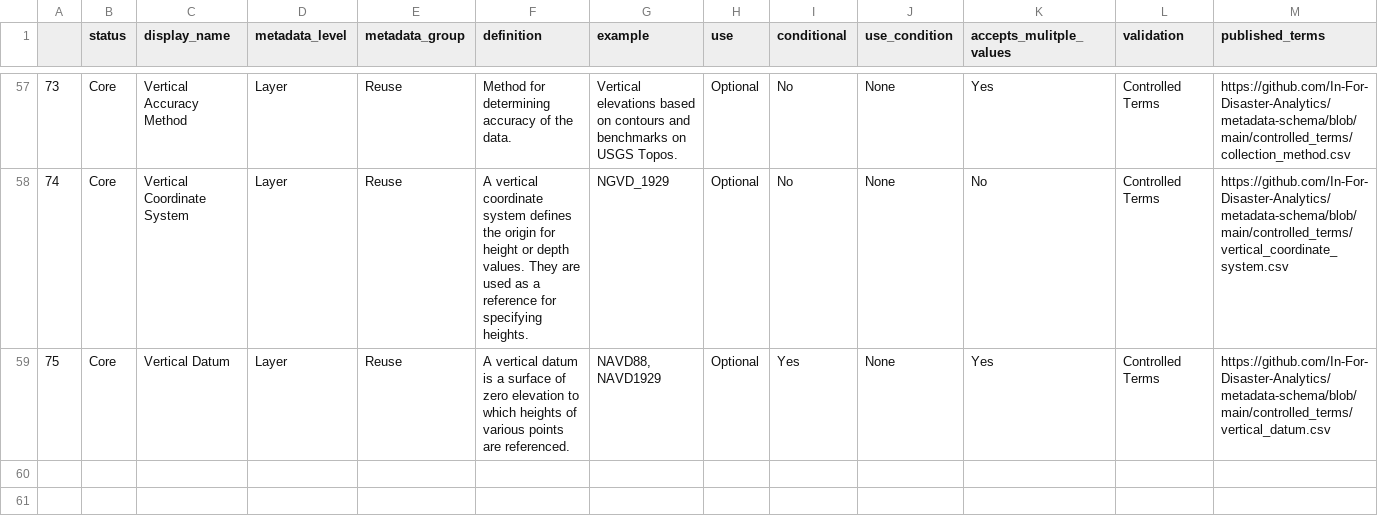
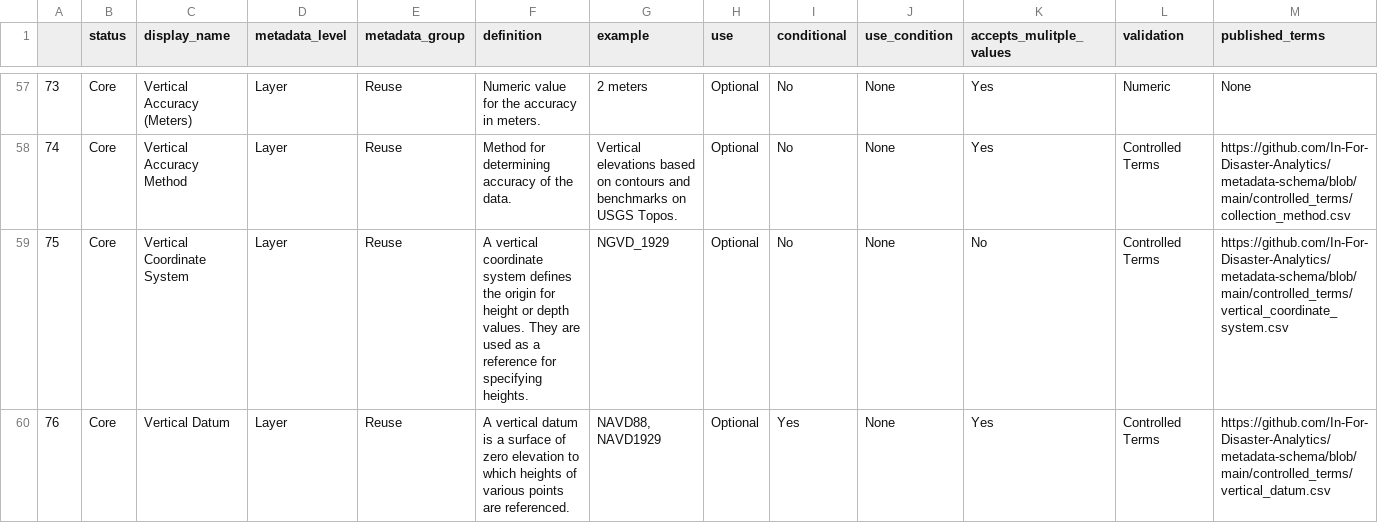
Before and after one commit to In-For-Disaster-Analytics/metadata-schema, a CSV file: fields_by_level/layer_metadata_fields.csv, drawn as a sheet; only a part is shown, gaps mark what is left out; the diff covers the shown part only; the diff names each change by its address in the sheet, - before the commit and + after, or states it on an @@ line.

```diff
--- a/fields_by_level/layer_metadata_fields.csv
+++ b/fields_by_level/layer_metadata_fields.csv
-C57 (display_name): Vertical Accuracy Method
+C57 (display_name): Vertical Accuracy (Meters)
-F57 (definition): Method for determining accuracy of the data.
+F57 (definition): Numeric value for the accuracy in meters.
-G57 (example): Vertical elevations based on contours and benchmarks on USGS Topos.
+G57 (example): 2 meters
-L57 (validation): Controlled Terms
+L57 (validation): Numeric
-M57 (published_terms): https://github.com/In-For-Disaster-Analytics/metadata-schema/blob/main/controlled_terms/collection_method.csv
+M57 (published_terms): None
-C58 (display_name): Vertical Coordinate System
+C58 (display_name): Vertical Accuracy Method
-F58 (definition): A vertical coordinate system defines the origin for height or depth values. They are used as a reference for specifying heights.
+F58 (definition): Method for determining accuracy of the data.
-G58 (example): NGVD_1929
+G58 (example): Vertical elevations based on contours and benchmarks on USGS Topos.
-K58 (accepts_mulitple_values): No
+K58 (accepts_mulitple_values): Yes
-M58 (published_terms): https://github.com/In-For-Disaster-Analytics/metadata-schema/blob/main/controlled_terms/vertical_coordinate_system.csv
+M58 (published_terms): https://github.com/In-For-Disaster-Analytics/metadata-schema/blob/main/controlled_terms/collection_method.csv
-C59 (display_name): Vertical Datum
+C59 (display_name): Vertical Coordinate System
-F59 (definition): A vertical datum is a surface of zero elevation to which heights of various points are referenced.
+F59 (definition): A vertical coordinate system defines the origin for height or depth values. They are used as a reference for specifying heights.
-G59 (example): NAVD88, NAVD1929
+G59 (example): NGVD_1929
-I59 (conditional): Yes
+I59 (conditional): No
-K59 (accepts_mulitple_values): Yes
+K59 (accepts_mulitple_values): No
-M59 (published_terms): https://github.com/In-For-Disaster-Analytics/metadata-schema/blob/main/controlled_terms/vertical_datum.csv
+M59 (published_terms): https://github.com/In-For-Disaster-Analytics/metadata-schema/blob/main/controlled_terms/vertical_coordinate_system.csv
+row 60: 76 | Core | Vertical Datum | Layer | Reuse | A vertical datum is a surface of zero elevation to which heights of various points are referenced. | NAVD88, NAVD1929 | Optional | Yes | None | Yes | Controlled Terms | https://github.com/In-For-Disaster-Analytics/metadata-schema/blob/main/controlled_terms/vertical_datum.csv
```
Also changed, not shown: 1 added row, 1 removed row and 59 edited cells elsewhere in this file, fields_by_level/artifact_metadata_fields.csv, fields_by_level/collection_metadata_fields.csv, 3 other files.
